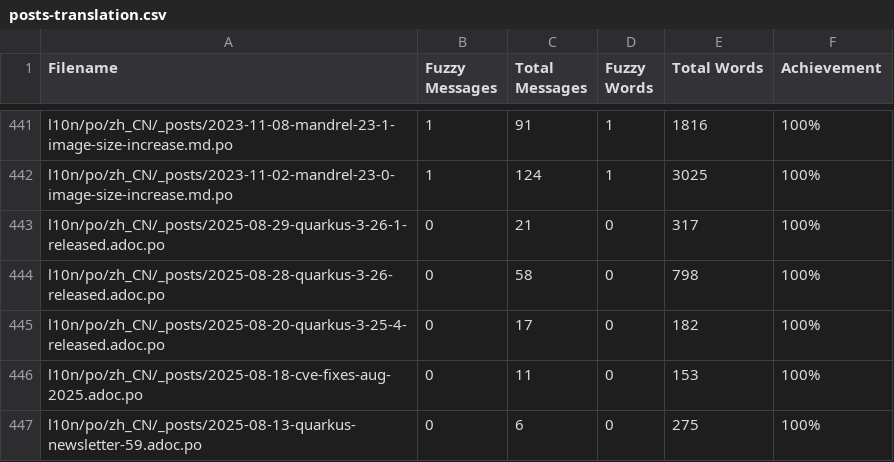
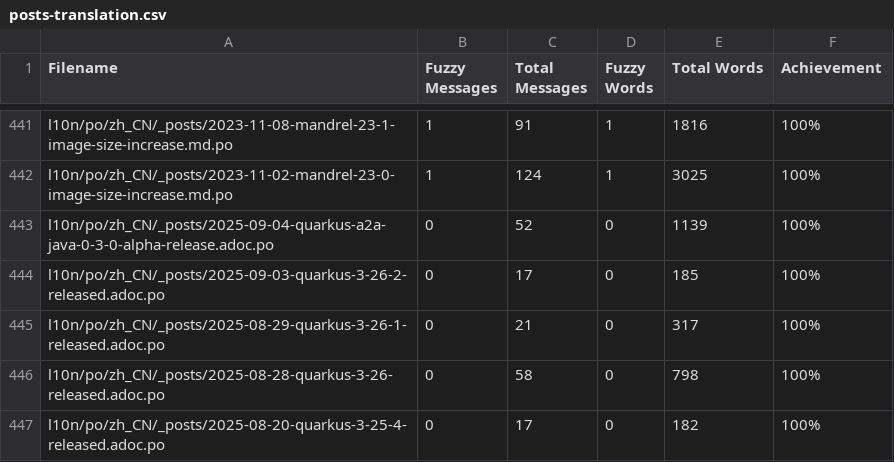
Before and after one commit to zhfeng/cn.quarkus.io, a CSV file: l10n/stats/posts-translation.csv, drawn as a sheet; only a part is shown, gaps mark what is left out; the shorter side is filled out with more unchanged rows.

Commit message:
Update translation stats

```diff
--- a/l10n/stats/posts-translation.csv
+++ b/l10n/stats/posts-translation.csv
@@ -442,2 +442,4 @@ l10n/po/zh_CN/_posts/2023-11-08-mandrel-23-1-image-size-increase.md.po, 1, 91, 1
 l10n/po/zh_CN/_posts/2023-11-02-mandrel-23-0-image-size-increase.md.po, 1, 124, 1, 3025, 100%
+l10n/po/zh_CN/_posts/2025-09-04-quarkus-a2a-java-0-3-0-alpha-release.adoc.po, 0, 52, 0, 1139, 100%
+l10n/po/zh_CN/_posts/2025-09-03-quarkus-3-26-2-released.adoc.po, 0, 17, 0, 185, 100%
 l10n/po/zh_CN/_posts/2025-08-29-quarkus-3-26-1-released.adoc.po, 0, 21, 0, 317, 100%
```
Also changed, not shown: l10n/stats/latest-guides-translation.csv, l10n/stats/main-guides-translation.csv, 1 other file.
